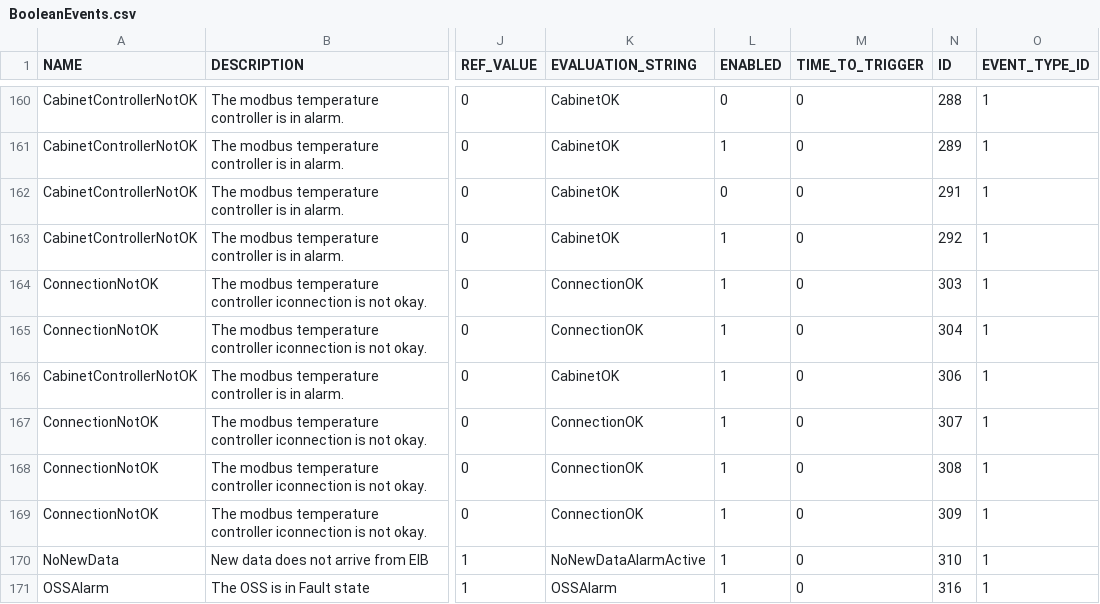
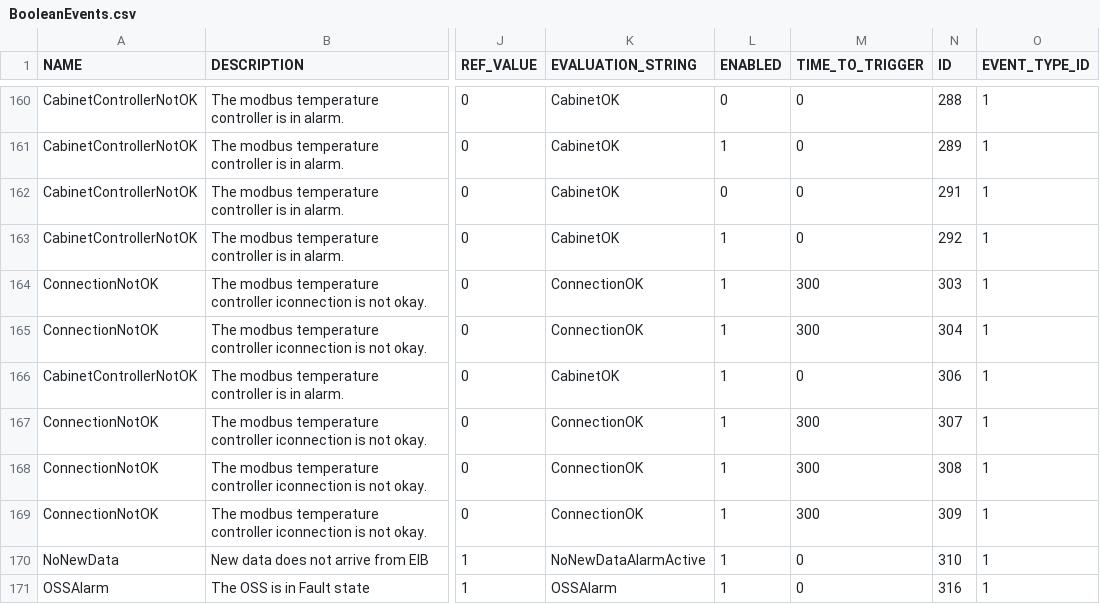
Before and after one commit to lsst-ts/ts_llconfig_mtcs, a CSV file: MTMount/BooleanEvents.csv, drawn as a sheet; only a part is shown, gaps mark what is left out; the diff names each change by its address in the sheet, - before the commit and + after, or states it on an @@ line.

Commit message:
Files committed automatically by /home/lsst/LSST/mariadb-docker/settingsBackupCommit.sh script.

```diff
--- a/MTMount/BooleanEvents.csv
+++ b/MTMount/BooleanEvents.csv
-M164:M165 (TIME_TO_TRIGGER): 0
+M164:M165 (TIME_TO_TRIGGER): 300
-M167:M169 (TIME_TO_TRIGGER): 0
+M167:M169 (TIME_TO_TRIGGER): 300
```
